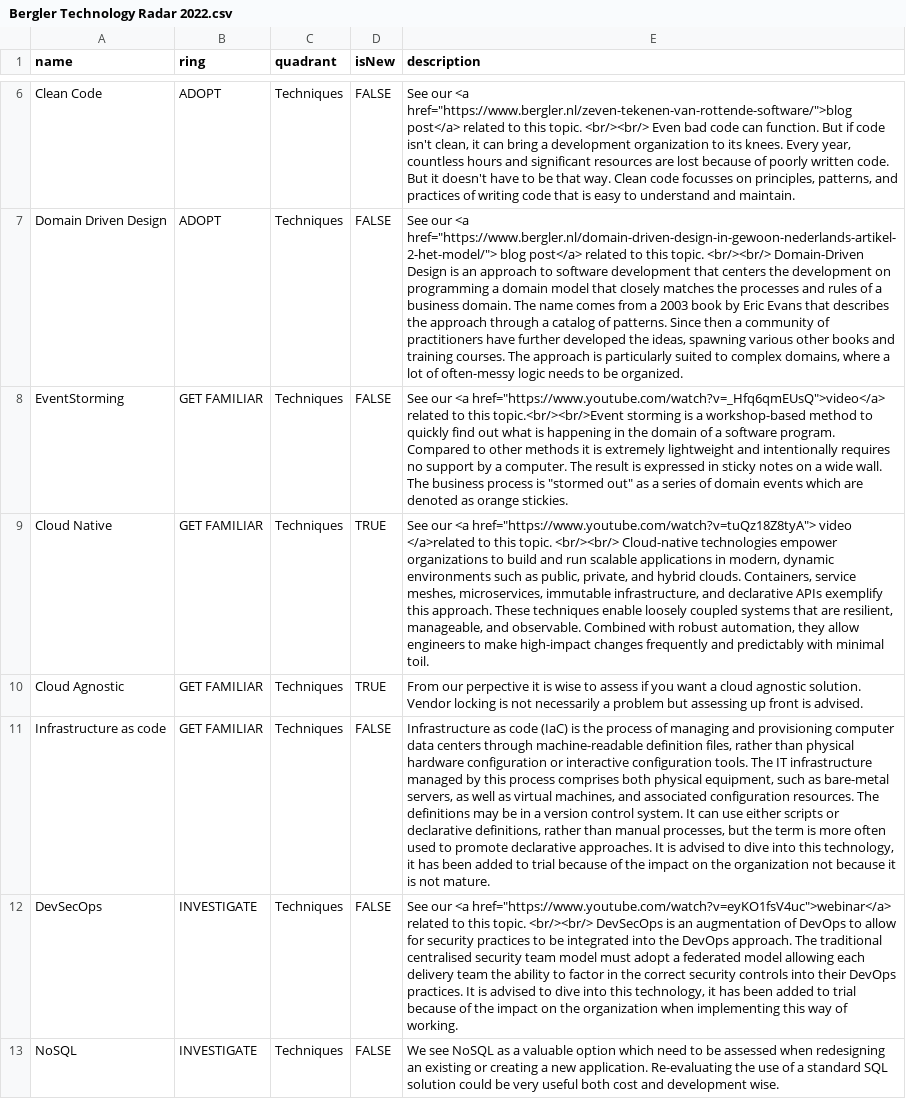
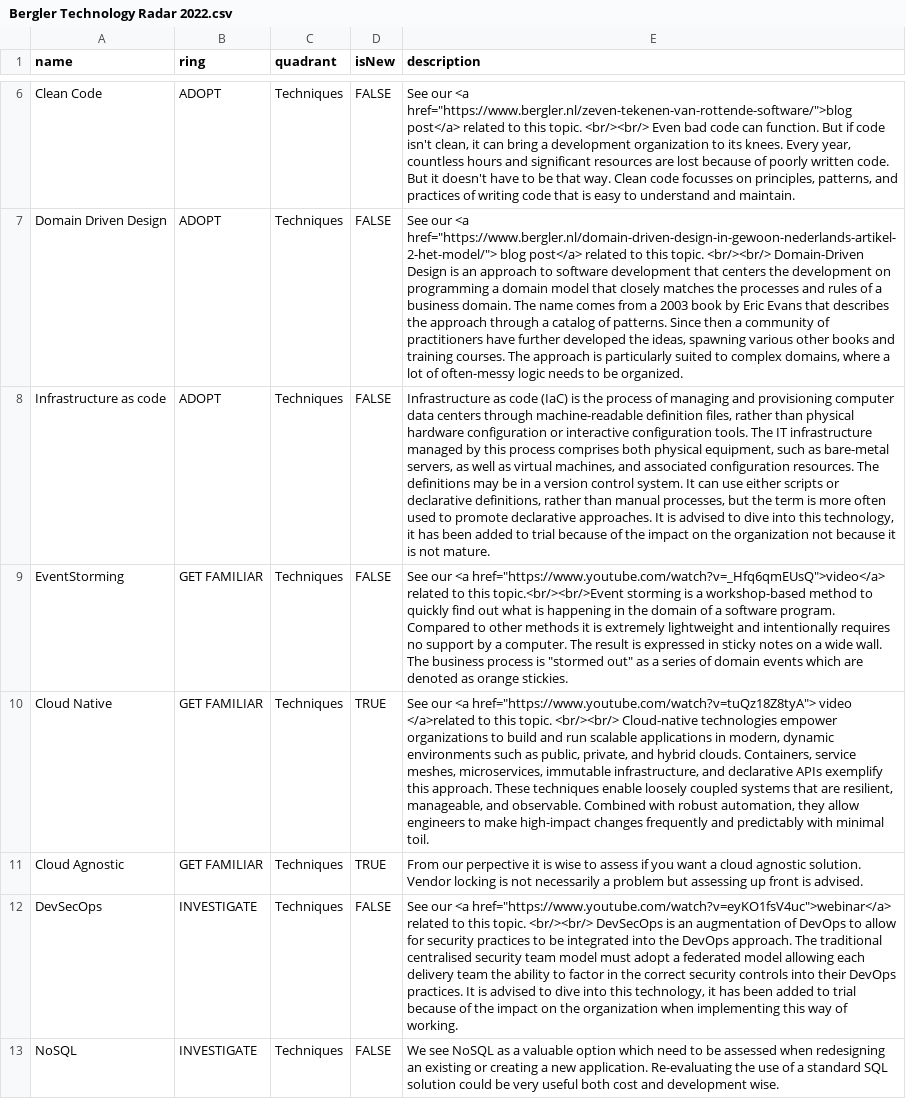
Before and after one commit to bergler-ict/technologyradar, a CSV file: Bergler Technology Radar 2022.csv, drawn as a sheet; only a part is shown, gaps mark what is left out; removed rows and columns are numbered as before the commit, all else as after; the diff names each change by its address in the sheet, - before the commit and + after, or states it on an @@ line.

Commit message:
Move infrastructure as code up

```diff
--- a/Bergler Technology Radar 2022.csv
+++ b/Bergler Technology Radar 2022.csv
+row 8: Infrastructure as code | ADOPT | Techniques | FALSE | Infrastructure as code (IaC) is the process of managing and provisioning computer data centers through machine-readable definition files, rather than physical hardware configuration or interactive configuration tools. The IT infrastructure managed by this process comprises both physical equipment, such as bare-metal servers, as well as virtual machines, and associated configuration resources. The definitions may be in a version control system. It can use either scripts or declarative definitions, rather than manual processes, but the term is more often used to promote declarative approaches. It is advised to dive into this technology, it has been added to trial because of the impact on the organization not because it is not mature.
-row 11: Infrastructure as code | GET FAMILIAR | Techniques | FALSE | Infrastructure as code (IaC) is the process of managing and provisioning computer data centers through machine-readable definition files, rather than physical hardware configuration or interactive configuration tools. The IT infrastructure managed by this process comprises both physical equipment, such as bare-metal servers, as well as virtual machines, and associated configuration resources. The definitions may be in a version control system. It can use either scripts or declarative definitions, rather than manual processes, but the term is more often used to promote declarative approaches. It is advised to dive into this technology, it has been added to trial because of the impact on the organization not because it is not mature.
```
